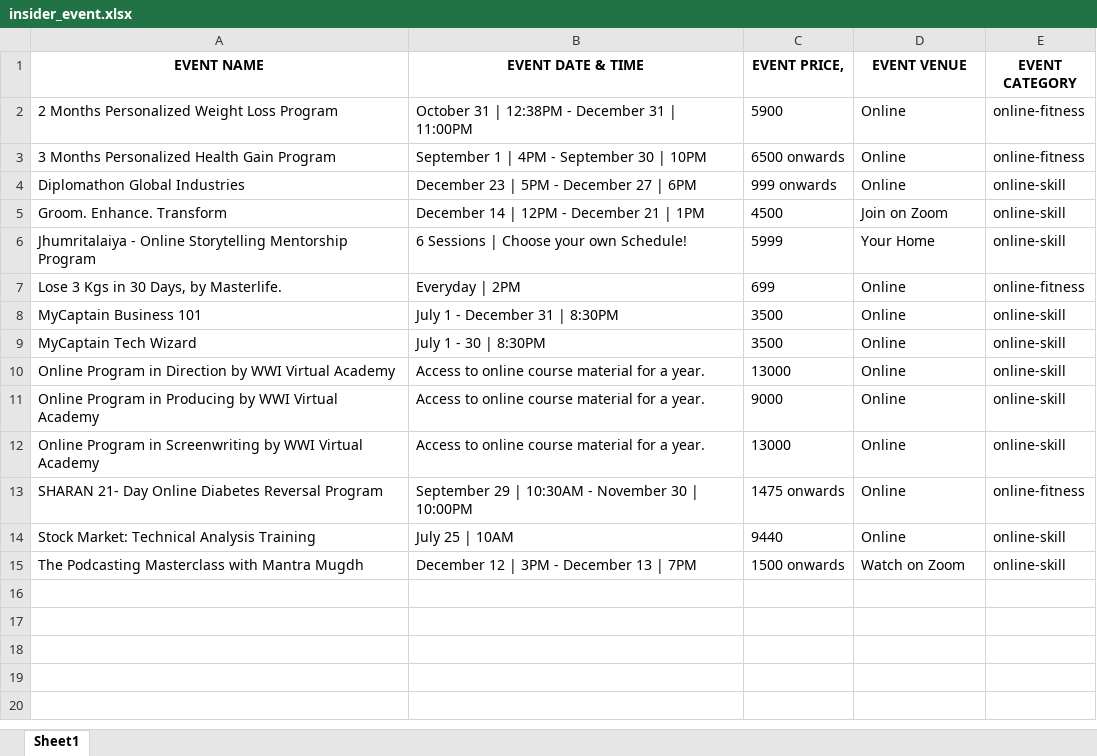
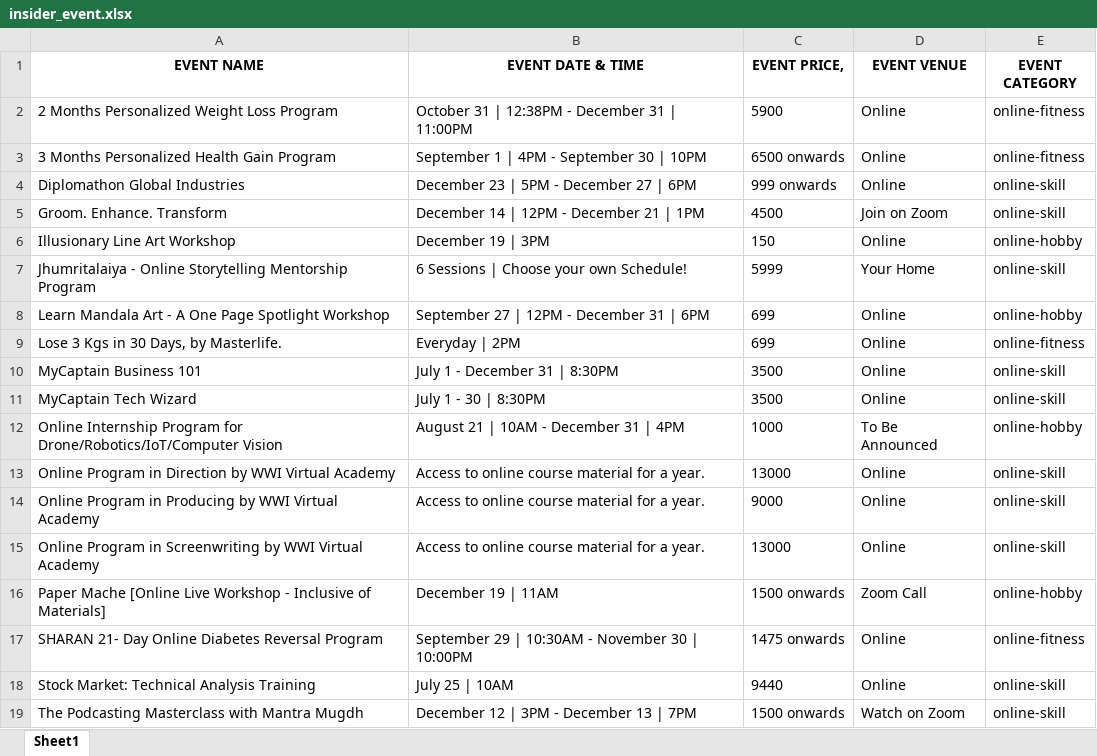
Before and after one commit to sanjayraokadali/ATG-WebScraping, an Excel workbook: ATGScrape/insider_event.xlsx, sheet Sheet1, drawn as a sheet; values as stored, in another font and other column widths than the file's, no borders; the diff names each change by its address in the sheet, - before the commit and + after, or states it on an @@ line.

```diff
--- a/ATGScrape/insider_event.xlsx (sheet Sheet1)
+++ b/ATGScrape/insider_event.xlsx (sheet Sheet1)
+row 6: Illusionary Line Art Workshop | December 19 | 3PM | 150 | Online | online-hobby
+row 8: Learn Mandala Art - A One Page Spotlight Workshop | September 27 | 12PM - December 31 | 6PM | 699 | Online | online-hobby
+row 12: Online Internship Program for Drone/Robotics/IoT/Computer Vision | August 21 | 10AM - December 31 | 4PM | 1000 | To Be Announced | online-hobby
+row 16: Paper Mache [Online Live Workshop - Inclusive of Materials] | December 19 | 11AM | 1500 onwards | Zoom Call | online-hobby
```
Also changed, not shown: 9 other files.
